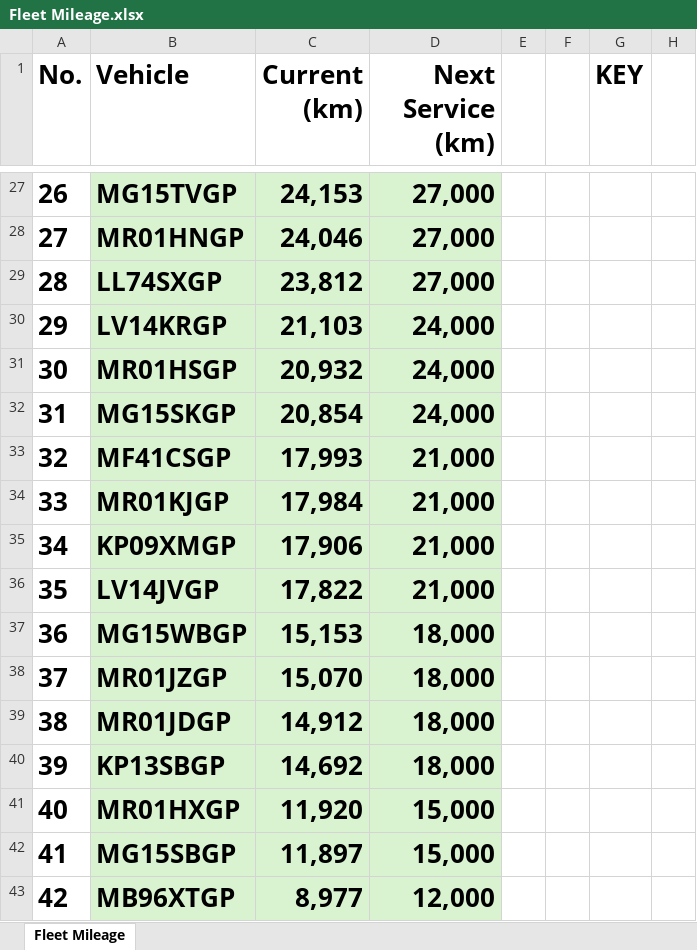
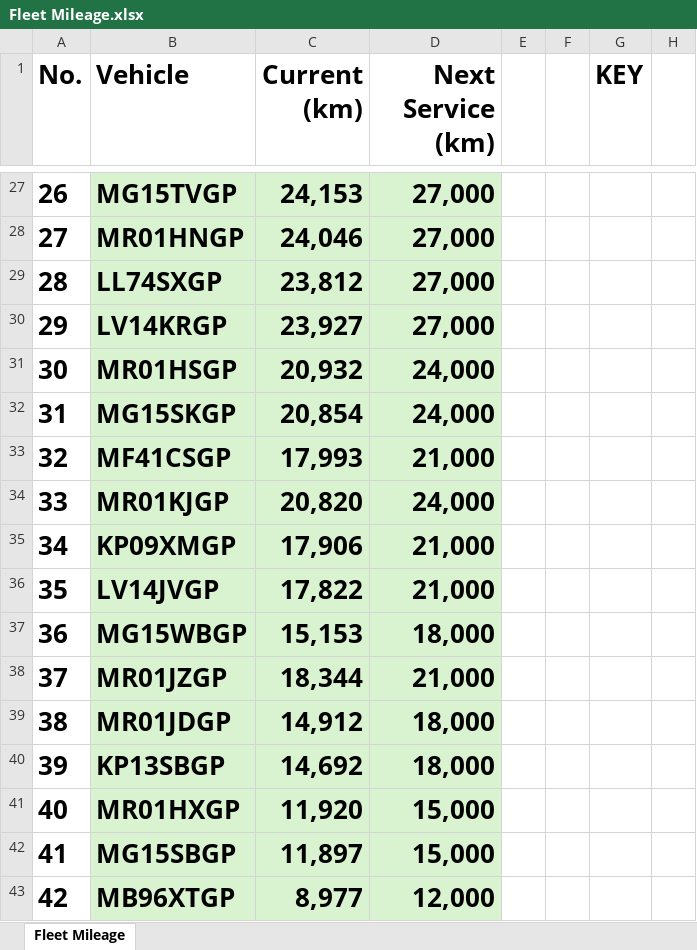
Before and after one commit to cloudlint/MobilityFleet, an Excel workbook: Fleet Mileage.xlsx, sheet Fleet Mileage, drawn as a sheet; only a part is shown, gaps mark what is left out; values as stored, in another font and other column widths than the file's, no borders; the diff names each change by its address in the sheet, - before the commit and + after, or states it on an @@ line.

```diff
--- a/Fleet Mileage.xlsx (sheet Fleet Mileage)
+++ b/Fleet Mileage.xlsx (sheet Fleet Mileage)
-C30 (Current (km)): 21,103
+C30 (Current (km)): 23,927
-D30 (Next Service (km)): 24,000
+D30 (Next Service (km)): 27,000
-C34 (Current (km)): 17,984
+C34 (Current (km)): 20,820
-D34 (Next Service (km)): 21,000
+D34 (Next Service (km)): 24,000
-C38 (Current (km)): 15,070
+C38 (Current (km)): 18,344
-D38 (Next Service (km)): 18,000
+D38 (Next Service (km)): 21,000
```
Also changed, not shown: 1 other file.
